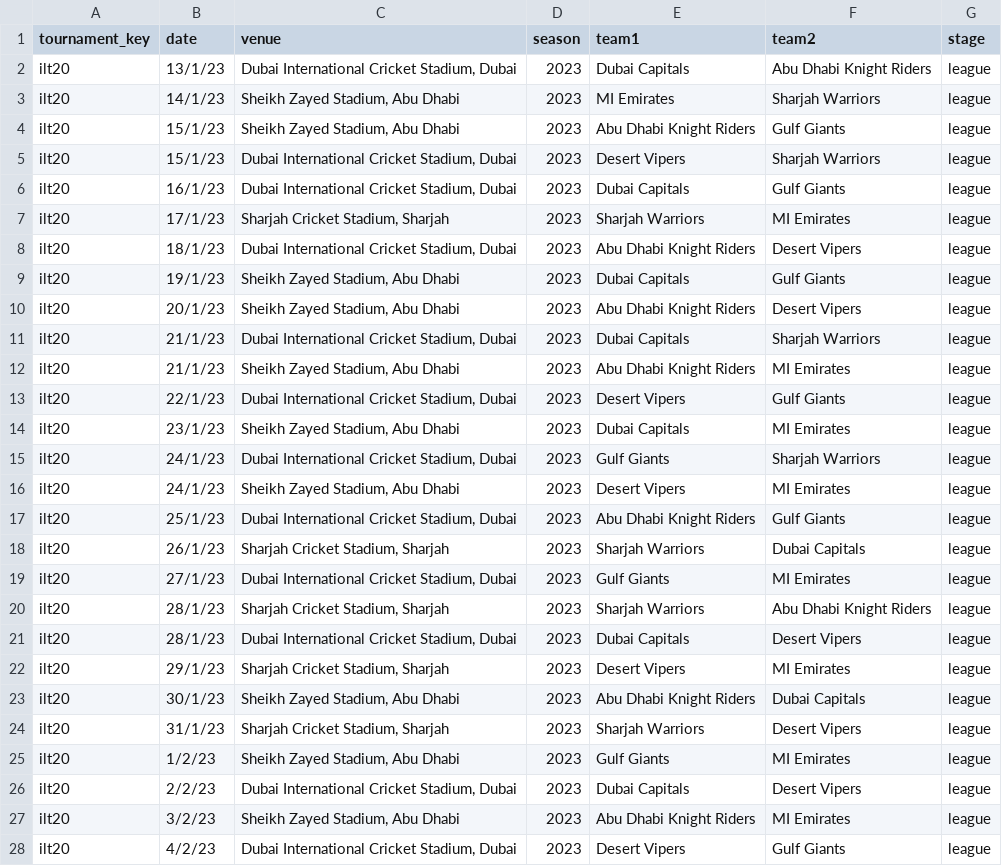
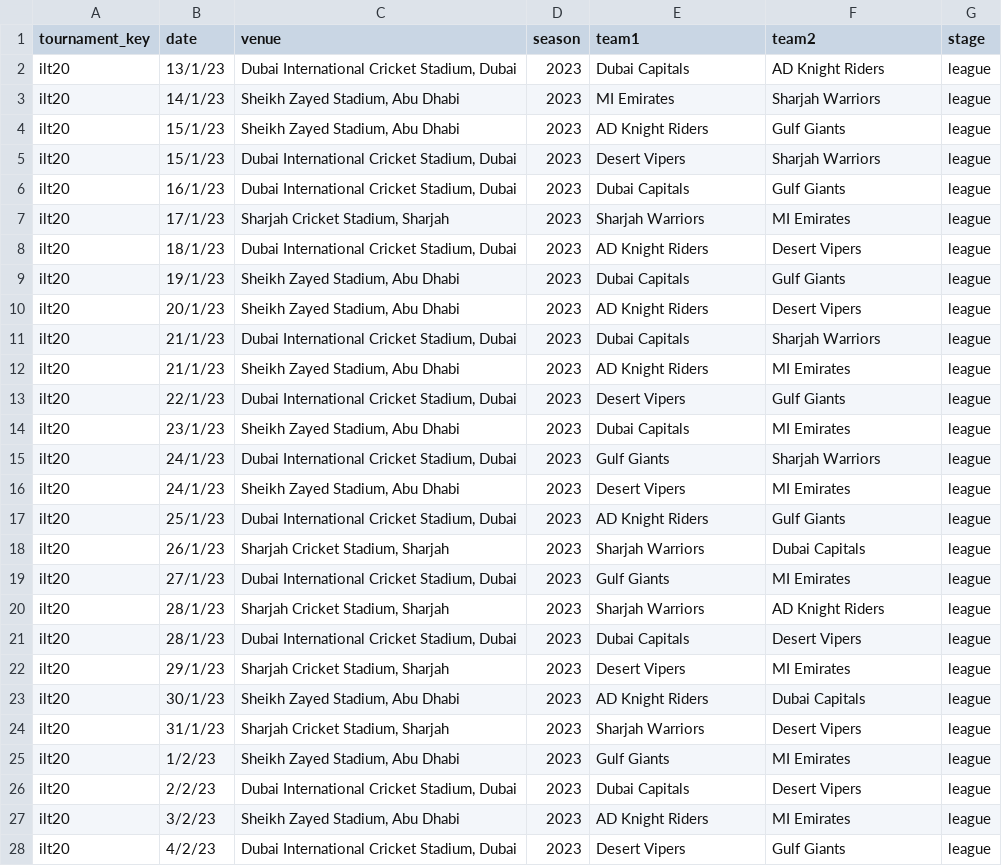
Before and after one commit to SouthridgeCorp/player-outcome-predictor, a CSV file: resources/prod/app_config/tournament_simulator/ilt20_5dec2022/tournament.csv, drawn as a sheet; only a part is shown; the diff covers the shown part only.

Commit message:
Fix typo in team names

```diff
--- a/resources/prod/app_config/tournament_simulator/ilt20_5dec2022/tournament.csv
+++ b/resources/prod/app_config/tournament_simulator/ilt20_5dec2022/tournament.csv
@@ -1,5 +1,5 @@
 tournament_key,date,venue,season,team1,team2,stage
-ilt20,13/1/23,"Dubai International Cricket Stadium, Dubai",2023,Dubai Capitals,Abu Dhabi Knight Riders,league
+ilt20,13/1/23,"Dubai International Cricket Stadium, Dubai",2023,Dubai Capitals,AD Knight Riders,league
 ilt20,14/1/23,"Sheikh Zayed Stadium, Abu Dhabi",2023,MI Emirates,Sharjah Warriors,league
-ilt20,15/1/23,"Sheikh Zayed Stadium, Abu Dhabi",2023,Abu Dhabi Knight Riders,Gulf Giants,league
+ilt20,15/1/23,"Sheikh Zayed Stadium, Abu Dhabi",2023,AD Knight Riders,Gulf Giants,league
 ilt20,15/1/23,"Dubai International Cricket Stadium, Dubai",2023,Desert Vipers,Sharjah Warriors,league
@@ -7,7 +7,7 @@ ilt20,16/1/23,"Dubai International Cricket Stadium, Dubai",2023,Dubai Capitals,G
 ilt20,17/1/23,"Sharjah Cricket Stadium, Sharjah",2023,Sharjah Warriors,MI Emirates,league
-ilt20,18/1/23,"Dubai International Cricket Stadium, Dubai",2023,Abu Dhabi Knight Riders,Desert Vipers,league
+ilt20,18/1/23,"Dubai International Cricket Stadium, Dubai",2023,AD Knight Riders,Desert Vipers,league
 ilt20,19/1/23,"Sheikh Zayed Stadium, Abu Dhabi",2023,Dubai Capitals,Gulf Giants,league
-ilt20,20/1/23,"Sheikh Zayed Stadium, Abu Dhabi",2023,Abu Dhabi Knight Riders,Desert Vipers,league
+ilt20,20/1/23,"Sheikh Zayed Stadium, Abu Dhabi",2023,AD Knight Riders,Desert Vipers,league
 ilt20,21/1/23,"Dubai International Cricket Stadium, Dubai",2023,Dubai Capitals,Sharjah Warriors,league
-ilt20,21/1/23,"Sheikh Zayed Stadium, Abu Dhabi",2023,Abu Dhabi Knight Riders,MI Emirates,league
+ilt20,21/1/23,"Sheikh Zayed Stadium, Abu Dhabi",2023,AD Knight Riders,MI Emirates,league
 ilt20,22/1/23,"Dubai International Cricket Stadium, Dubai",2023,Desert Vipers,Gulf Giants,league
@@ -16,9 +16,9 @@ ilt20,24/1/23,"Dubai International Cricket Stadium, Dubai",2023,Gulf Giants,Shar
 ilt20,24/1/23,"Sheikh Zayed Stadium, Abu Dhabi",2023,Desert Vipers,MI Emirates,league
-ilt20,25/1/23,"Dubai International Cricket Stadium, Dubai",2023,Abu Dhabi Knight Riders,Gulf Giants,league
+ilt20,25/1/23,"Dubai International Cricket Stadium, Dubai",2023,AD Knight Riders,Gulf Giants,league
 ilt20,26/1/23,"Sharjah Cricket Stadium, Sharjah",2023,Sharjah Warriors,Dubai Capitals,league
 ilt20,27/1/23,"Dubai International Cricket Stadium, Dubai",2023,Gulf Giants,MI Emirates,league
-ilt20,28/1/23,"Sharjah Cricket Stadium, Sharjah",2023,Sharjah Warriors,Abu Dhabi Knight Riders,league
+ilt20,28/1/23,"Sharjah Cricket Stadium, Sharjah",2023,Sharjah Warriors,AD Knight Riders,league
 ilt20,28/1/23,"Dubai International Cricket Stadium, Dubai",2023,Dubai Capitals,Desert Vipers,league
 ilt20,29/1/23,"Sharjah Cricket Stadium, Sharjah",2023,Desert Vipers,MI Emirates,league
-ilt20,30/1/23,"Sheikh Zayed Stadium, Abu Dhabi",2023,Abu Dhabi Knight Riders,Dubai Capitals,league
+ilt20,30/1/23,"Sheikh Zayed Stadium, Abu Dhabi",2023,AD Knight Riders,Dubai Capitals,league
 ilt20,31/1/23,"Sharjah Cricket Stadium, Sharjah",2023,Sharjah Warriors,Desert Vipers,league
@@ -26,3 +26,3 @@ ilt20,1/2/23,"Sheikh Zayed Stadium, Abu Dhabi",2023,Gulf Giants,MI Emirates,leag
 ilt20,2/2/23,"Dubai International Cricket Stadium, Dubai",2023,Dubai Capitals,Desert Vipers,league
-ilt20,3/2/23,"Sheikh Zayed Stadium, Abu Dhabi",2023,Abu Dhabi Knight Riders,MI Emirates,league
+ilt20,3/2/23,"Sheikh Zayed Stadium, Abu Dhabi",2023,AD Knight Riders,MI Emirates,league
 ilt20,4/2/23,"Dubai International Cricket Stadium, Dubai",2023,Desert Vipers,Gulf Giants,league
```
Also changed, not shown: 1 edited cell elsewhere in this file.
